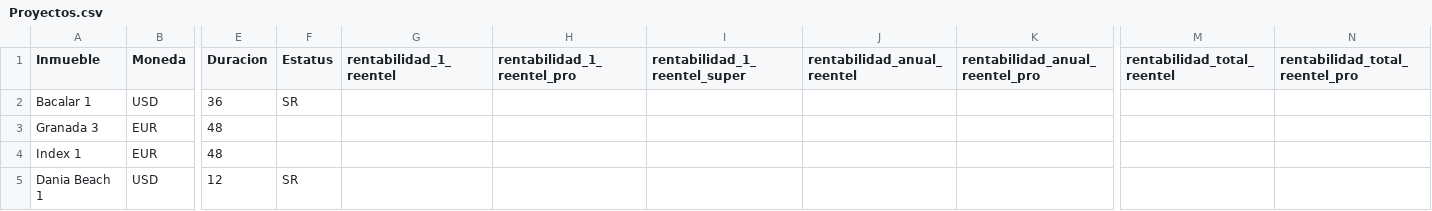
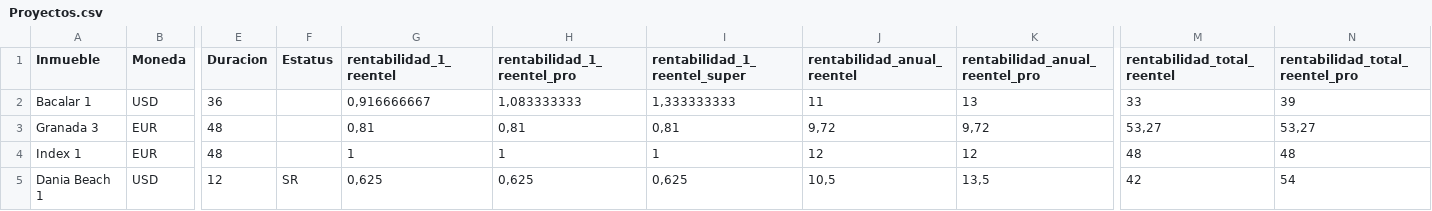
Before and after one commit to martinema/inversiones-webapp, a CSV file: data/Proyectos.csv, drawn as a sheet; only a part is shown, gaps mark what is left out; the diff covers the shown part only; the diff names each change by its address in the sheet, - before the commit and + after, or states it on an @@ line.

```diff
--- a/data/Proyectos.csv
+++ b/data/Proyectos.csv
-F2 (Estatus): SR
+F2 (Estatus): (empty)
-G2 (rentabilidad_1_reentel): (empty)
+G2 (rentabilidad_1_reentel): 0,916666667
-H2 (rentabilidad_1_reentel_pro): (empty)
+H2 (rentabilidad_1_reentel_pro): 1,083333333
-I2 (rentabilidad_1_reentel_super): (empty)
+I2 (rentabilidad_1_reentel_super): 1,333333333
-J2 (rentabilidad_anual_reentel): (empty)
+J2 (rentabilidad_anual_reentel): 11
-K2 (rentabilidad_anual_reentel_pro): (empty)
+K2 (rentabilidad_anual_reentel_pro): 13
-M2 (rentabilidad_total_reentel): (empty)
+M2 (rentabilidad_total_reentel): 33
-N2 (rentabilidad_total_reentel_pro): (empty)
+N2 (rentabilidad_total_reentel_pro): 39
-G3 (rentabilidad_1_reentel): (empty)
+G3 (rentabilidad_1_reentel): 0,81
-H3 (rentabilidad_1_reentel_pro): (empty)
+H3 (rentabilidad_1_reentel_pro): 0,81
-I3 (rentabilidad_1_reentel_super): (empty)
+I3 (rentabilidad_1_reentel_super): 0,81
-J3 (rentabilidad_anual_reentel): (empty)
+J3 (rentabilidad_anual_reentel): 9,72
-K3 (rentabilidad_anual_reentel_pro): (empty)
+K3 (rentabilidad_anual_reentel_pro): 9,72
-M3 (rentabilidad_total_reentel): (empty)
+M3 (rentabilidad_total_reentel): 53,27
-N3 (rentabilidad_total_reentel_pro): (empty)
+N3 (rentabilidad_total_reentel_pro): 53,27
-G4 (rentabilidad_1_reentel): (empty)
+G4 (rentabilidad_1_reentel): 1
-H4 (rentabilidad_1_reentel_pro): (empty)
+H4 (rentabilidad_1_reentel_pro): 1
-I4 (rentabilidad_1_reentel_super): (empty)
+I4 (rentabilidad_1_reentel_super): 1
-J4 (rentabilidad_anual_reentel): (empty)
+J4 (rentabilidad_anual_reentel): 12
-K4 (rentabilidad_anual_reentel_pro): (empty)
+K4 (rentabilidad_anual_reentel_pro): 12
-M4 (rentabilidad_total_reentel): (empty)
+M4 (rentabilidad_total_reentel): 48
-N4 (rentabilidad_total_reentel_pro): (empty)
+N4 (rentabilidad_total_reentel_pro): 48
-G5 (rentabilidad_1_reentel): (empty)
+G5 (rentabilidad_1_reentel): 0,625
-H5 (rentabilidad_1_reentel_pro): (empty)
+H5 (rentabilidad_1_reentel_pro): 0,625
-I5 (rentabilidad_1_reentel_super): (empty)
+I5 (rentabilidad_1_reentel_super): 0,625
-J5 (rentabilidad_anual_reentel): (empty)
+J5 (rentabilidad_anual_reentel): 10,5
-K5 (rentabilidad_anual_reentel_pro): (empty)
+K5 (rentabilidad_anual_reentel_pro): 13,5
-M5 (rentabilidad_total_reentel): (empty)
+M5 (rentabilidad_total_reentel): 42
-N5 (rentabilidad_total_reentel_pro): (empty)
+N5 (rentabilidad_total_reentel_pro): 54
```
Also changed, not shown: 3 added rows and 52 edited cells elsewhere in this file, 18 other files.
